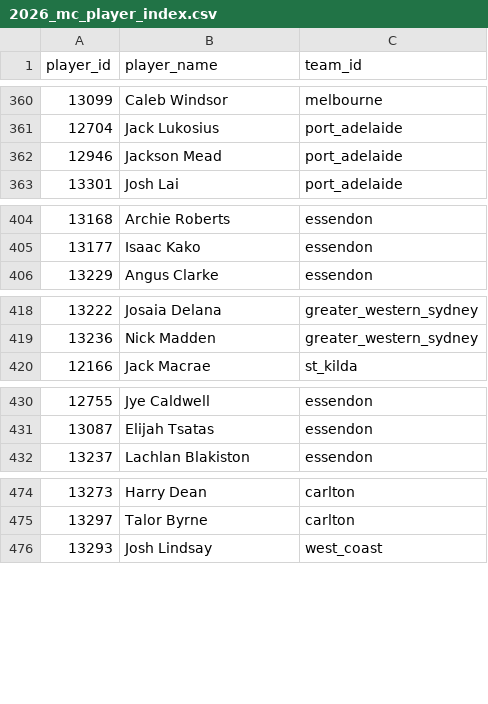
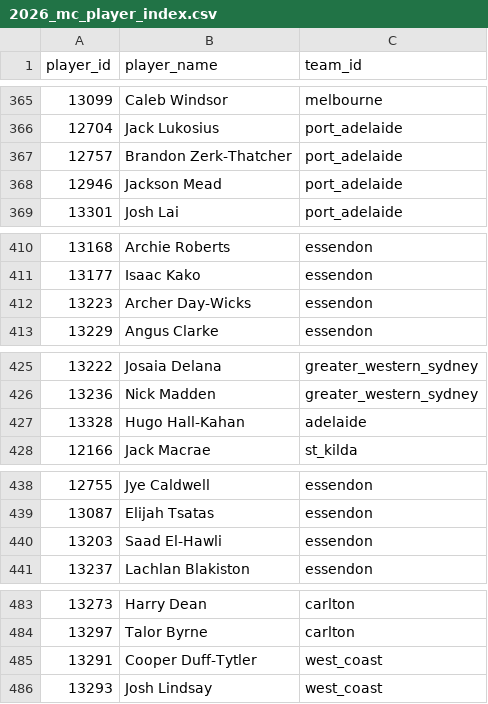
Before and after one commit to CRaph97/AFL-BROWNLOW-PREDICTOR, a CSV file: reports/2026_mc_player_index.csv, drawn as a sheet; only a part is shown, gaps mark what is left out; the diff covers the shown part only; the diff names each change by its address in the sheet, - before the commit and + after, or states it on an @@ line.

```diff
--- a/reports/2026_mc_player_index.csv
+++ b/reports/2026_mc_player_index.csv
+row 367: 12757 | Brandon Zerk-Thatcher | port_adelaide
+row 412: 13223 | Archer Day-Wicks | essendon
+row 427: 13328 | Hugo Hall-Kahan | adelaide
+row 440: 13203 | Saad El-Hawli | essendon
+row 485: 13291 | Cooper Duff-Tytler | west_coast
```
Also changed, not shown: 7 added rows elsewhere in this file, data/deployment/contender_probabilities_production.csv, reports/2026_leaderboard.csv, 15 other files.
